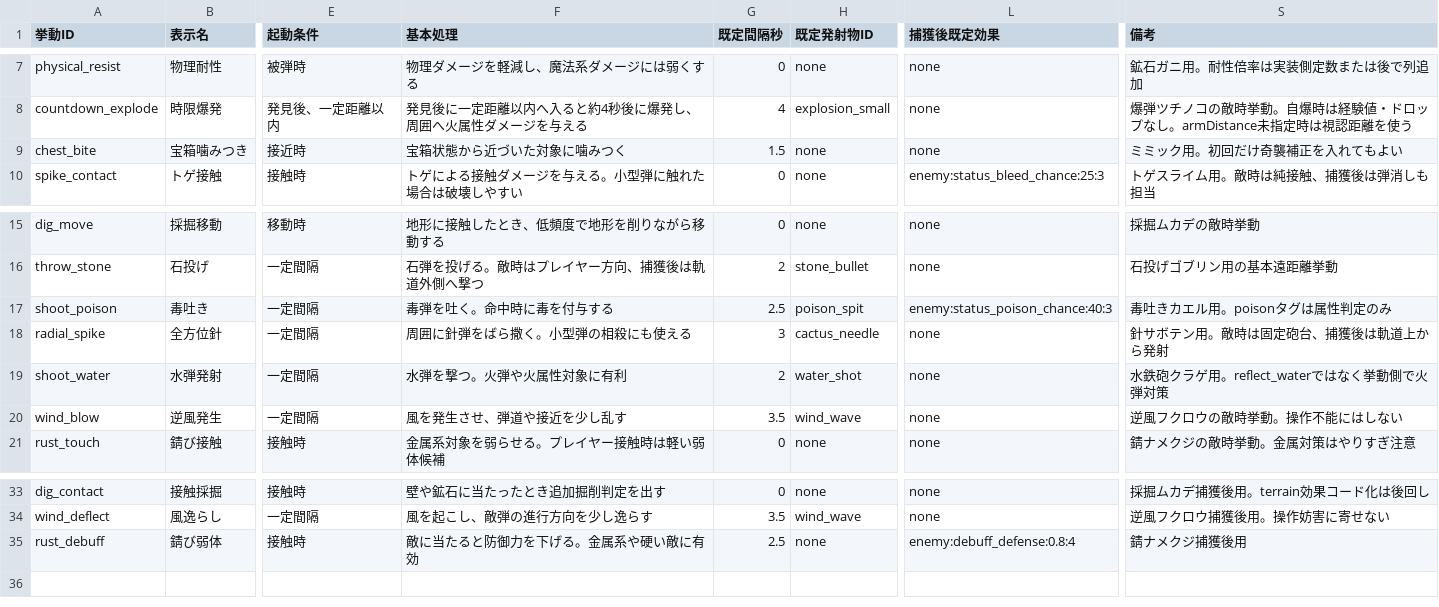
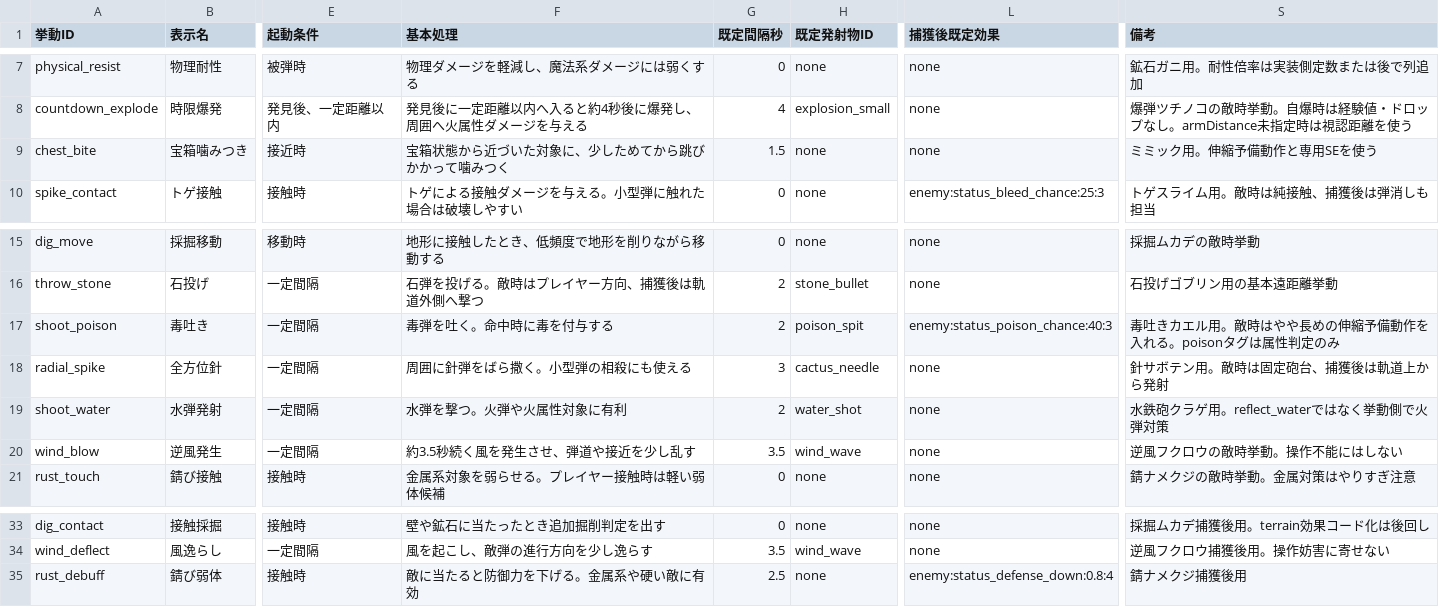
Before and after one commit to kagaya-0317/MajoShovel, a CSV file: .tmp_behaviors.csv, drawn as a sheet; only a part is shown, gaps mark what is left out; the diff names each change by its address in the sheet, - before the commit and + after, or states it on an @@ line.

Commit message:
Add mimic bite lunge and smarter enemy behaviors

```diff
--- a/.tmp_behaviors.csv
+++ b/.tmp_behaviors.csv
-F9 (基本処理): 宝箱状態から近づいた対象に噛みつく
+F9 (基本処理): 宝箱状態から近づいた対象に、少しためてから跳びかかって噛みつく
-S9 (備考): ミミック用。初回だけ奇襲補正を入れてもよい
+S9 (備考): ミミック用。伸縮予備動作と専用SEを使う
-G17 (既定間隔秒): 2.5
+G17 (既定間隔秒): 2
-S17 (備考): 毒吐きカエル用。poisonタグは属性判定のみ
+S17 (備考): 毒吐きカエル用。敵時はやや長めの伸縮予備動作を入れる。poisonタグは属性判定のみ
-F20 (基本処理): 風を発生させ、弾道や接近を少し乱す
+F20 (基本処理): 約3.5秒続く風を発生させ、弾道や接近を少し乱す
-L35 (捕獲後既定効果): enemy:debuff_defense:0.8:4
+L35 (捕獲後既定効果): enemy:status_defense_down:0.8:4
```
Also changed, not shown: .tmp_enemies.csv, assets/audio/audio_manifest.tsv, 35 other files.
